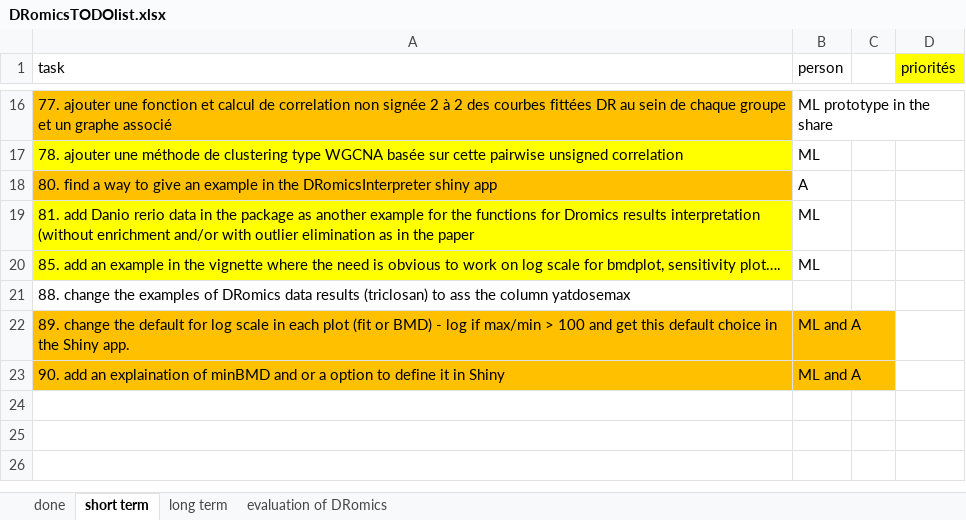
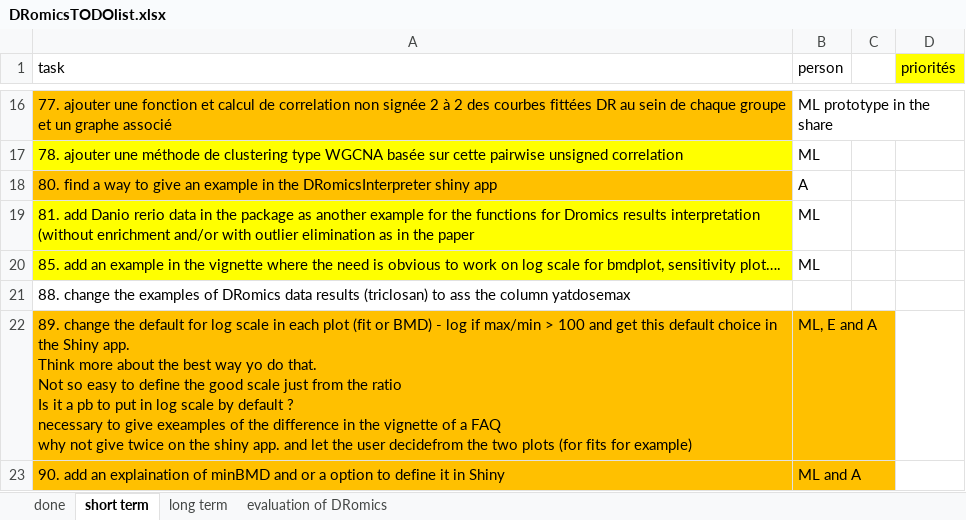
Before and after one commit to lbbe-software/DRomics, an Excel workbook: share/techdoc/DRomicsTODOlist.xlsx, sheet short term, drawn as a sheet; only a part is shown, gaps mark what is left out; values as stored, in another font and other column widths than the file's, no borders; ↵ is a line break in a cell; the diff names each change by its address in the sheet, - before the commit and + after, or states it on an @@ line.

Commit message:
update of the todo list

```diff
--- a/share/techdoc/DRomicsTODOlist.xlsx (sheet short term)
+++ b/share/techdoc/DRomicsTODOlist.xlsx (sheet short term)
-A22 (task): …Shiny app.
+A22 (task): …Shiny app. ↵ Think more about the best way yo do that. ↵ Not so easy to define the good scale just from the ratio ↵ Is it a pb to put in log scale by default ? ↵ necessary to give exeamples of the difference in the vignette of a FAQ ↵ why not give twice on the shiny app. and let the user decidefrom the two plots (for fits for example)
-B22 (person): ML and A
+B22 (person): ML, E and A
```
